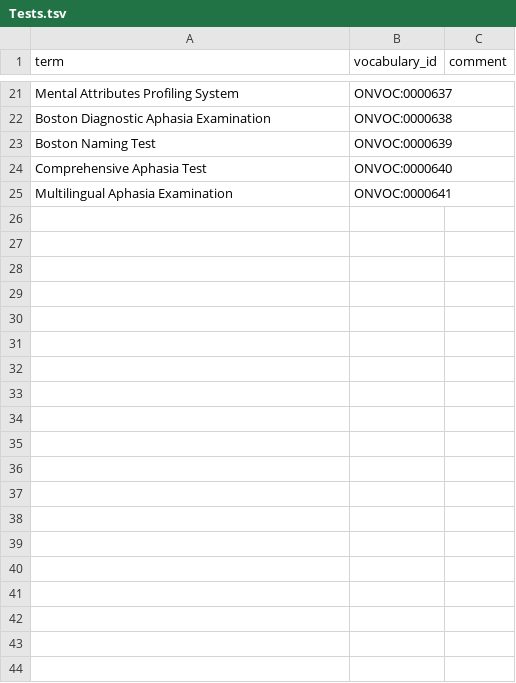
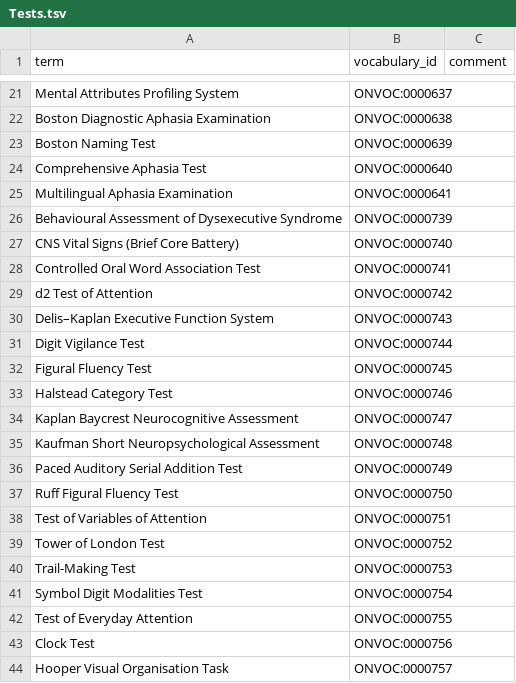
Before and after one commit to ckindermann/open-neuro-catalog, a TSV file: vocabulary/Study_Design/Tests.tsv, drawn as a sheet; only a part is shown, gaps mark what is left out; the diff covers the shown part only; the diff names each change by its address in the sheet, - before the commit and + after, or states it on an @@ line.

Commit message:
Add Study_Design/Tests

```diff
--- a/vocabulary/Study_Design/Tests.tsv
+++ b/vocabulary/Study_Design/Tests.tsv
+row 26: Behavioural Assessment of Dysexecutive Syndrome | ONVOC:0000739
+row 27: CNS Vital Signs (Brief Core Battery) | ONVOC:0000740
+row 28: Controlled Oral Word Association Test | ONVOC:0000741
+row 29: d2 Test of Attention | ONVOC:0000742
+row 30: Delis–Kaplan Executive Function System | ONVOC:0000743
+row 31: Digit Vigilance Test | ONVOC:0000744
+row 32: Figural Fluency Test | ONVOC:0000745
+row 33: Halstead Category Test | ONVOC:0000746
+row 34: Kaplan Baycrest Neurocognitive Assessment | ONVOC:0000747
+row 35: Kaufman Short Neuropsychological Assessment | ONVOC:0000748
+row 36: Paced Auditory Serial Addition Test | ONVOC:0000749
+row 37: Ruff Figural Fluency Test | ONVOC:0000750
+row 38: Test of Variables of Attention | ONVOC:0000751
+row 39: Tower of London Test | ONVOC:0000752
+row 40: Trail-Making Test | ONVOC:0000753
+row 41: Symbol Digit Modalities Test | ONVOC:0000754
+row 42: Test of Everyday Attention | ONVOC:0000755
+row 43: Clock Test | ONVOC:0000756
+row 44: Hooper Visual Organisation Task | ONVOC:0000757
```
Also changed, not shown: 10 added rows elsewhere in this file, 1 other file.
